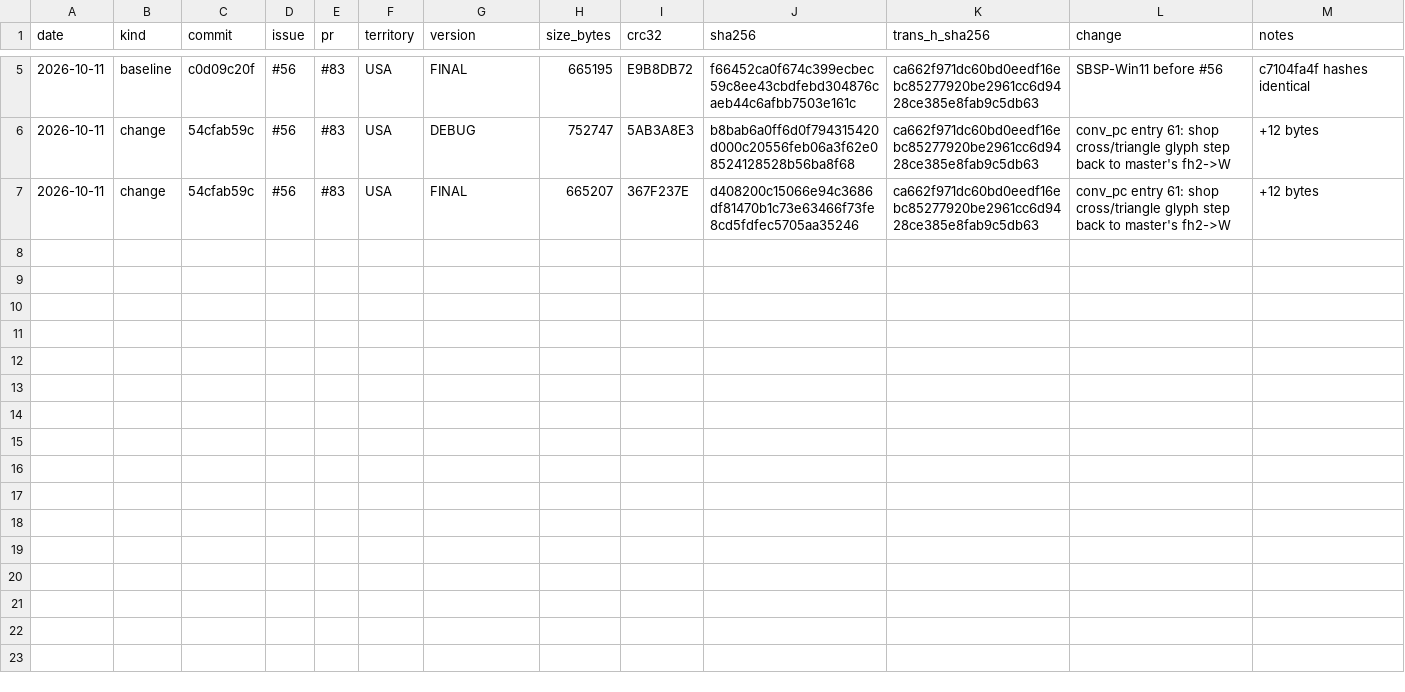
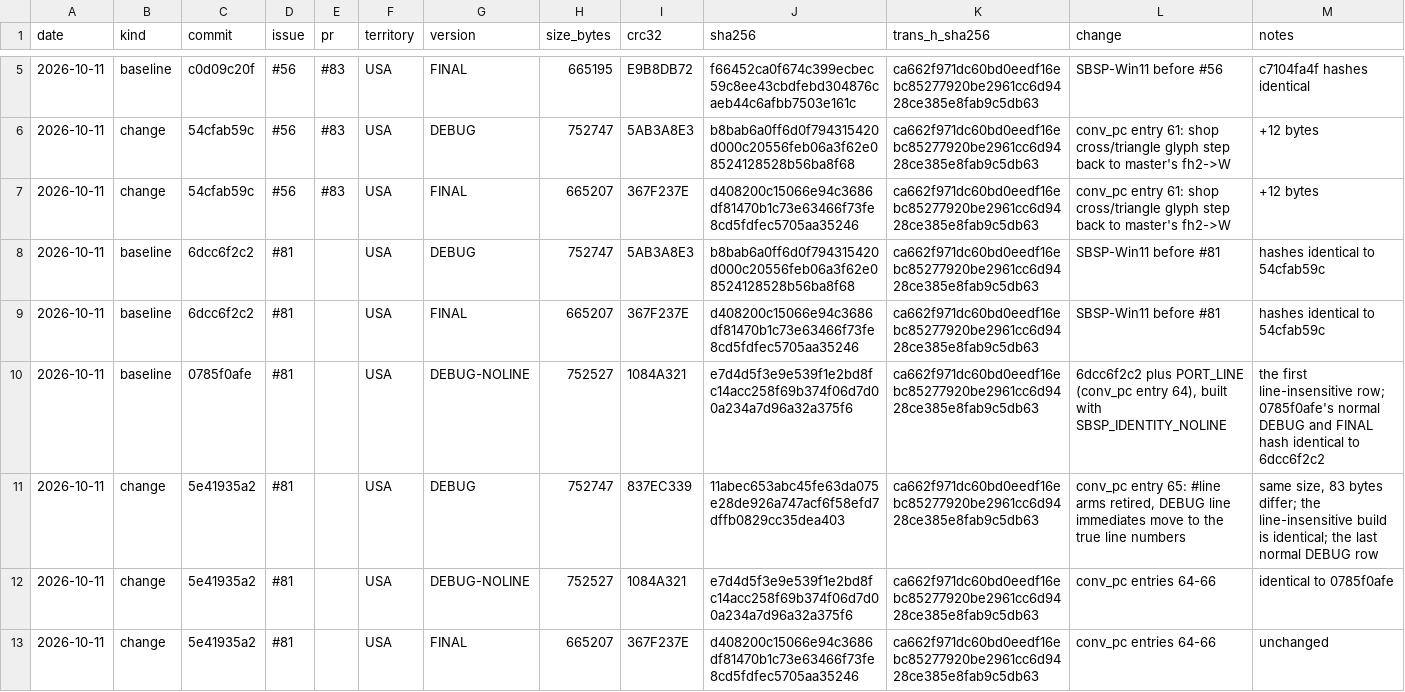
Before and after one commit to SirTangent/SBSPSS-Supercharged, a CSV file: port/docs/psx_build_log.csv, drawn as a sheet; only a part is shown, gaps mark what is left out.

```diff
--- a/port/docs/psx_build_log.csv
+++ b/port/docs/psx_build_log.csv
@@ -7 +7,7 @@ date,kind,commit,issue,pr,territory,version,size_bytes,crc32,sha256,trans_h_sha2
 2026-10-11,change,54cfab59c,#56,#83,USA,FINAL,665207,367F237E,d408200c15066e94c3686df81470b1c73e63466f73fe8cd5fdfec5705aa35246,ca662f971dc60bd0eedf16ebc85277920be2961cc6d9428ce385e8fab9c5db63,"conv_pc entry 61: shop cross/triangle glyph step back to master's fh2->W","+12 bytes"
+2026-10-11,baseline,6dcc6f2c2,#81,,USA,DEBUG,752747,5AB3A8E3,b8bab6a0ff6d0f794315420d000c20556feb06a3f62e08524128528b56ba8f68,ca662f971dc60bd0eedf16ebc85277920be2961cc6d9428ce385e8fab9c5db63,"SBSP-Win11 before #81","hashes identical to 54cfab59c"
+2026-10-11,baseline,6dcc6f2c2,#81,,USA,FINAL,665207,367F237E,d408200c15066e94c3686df81470b1c73e63466f73fe8cd5fdfec5705aa35246,ca662f971dc60bd0eedf16ebc85277920be2961cc6d9428ce385e8fab9c5db63,"SBSP-Win11 before #81","hashes identical to 54cfab59c"
+2026-10-11,baseline,0785f0afe,#81,,USA,DEBUG-NOLINE,752527,1084A321,e7d4d5f3e9e539f1e2bd8fc14acc258f69b374f06d7d00a234a7d96a32a375f6,ca662f971dc60bd0eedf16ebc85277920be2961cc6d9428ce385e8fab9c5db63,"6dcc6f2c2 plus PORT_LINE (conv_pc entry 64), built with SBSP_IDENTITY_NOLINE","the first line-insensitive row; 0785f0afe's normal DEBUG and FINAL hash identical to 6dcc6f2c2"
+2026-10-11,change,5e41935a2,#81,,USA,DEBUG,752747,837EC339,11abec653abc45fe63da075e28de926a747acf6f58efd7dffb0829cc35dea403,ca662f971dc60bd0eedf16ebc85277920be2961cc6d9428ce385e8fab9c5db63,"conv_pc entry 65: #line arms retired, DEBUG line immediates move to the true line numbers","same size, 83 bytes differ; the line-insensitive build is identical; the last normal DEBUG row"
+2026-10-11,change,5e41935a2,#81,,USA,DEBUG-NOLINE,752527,1084A321,e7d4d5f3e9e539f1e2bd8fc14acc258f69b374f06d7d00a234a7d96a32a375f6,ca662f971dc60bd0eedf16ebc85277920be2961cc6d9428ce385e8fab9c5db63,"conv_pc entries 64-66","identical to 0785f0afe"
+2026-10-11,change,5e41935a2,#81,,USA,FINAL,665207,367F237E,d408200c15066e94c3686df81470b1c73e63466f73fe8cd5fdfec5705aa35246,ca662f971dc60bd0eedf16ebc85277920be2961cc6d9428ce385e8fab9c5db63,"conv_pc entries 64-66","unchanged"
```
Also changed, not shown: 2 other files.
